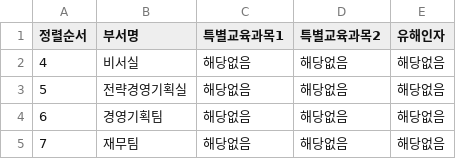
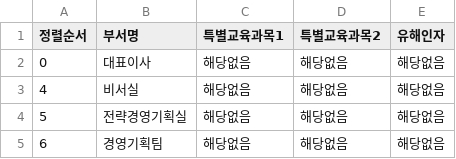
Before and after one commit to c-hyeonkyeong/safety-dashboard, a CSV file: config.csv, drawn as a sheet; only a part is shown; the shorter side is filled out with more unchanged rows.

Commit message:
Update config: 2025-12-10 06:01:59.040820

```diff
--- a/config.csv
+++ b/config.csv
@@ -1,2 +1,3 @@
 정렬순서,부서명,특별교육과목1,특별교육과목2,유해인자
+0,대표이사,해당없음,해당없음,해당없음
 4,비서실,해당없음,해당없음,해당없음
```
